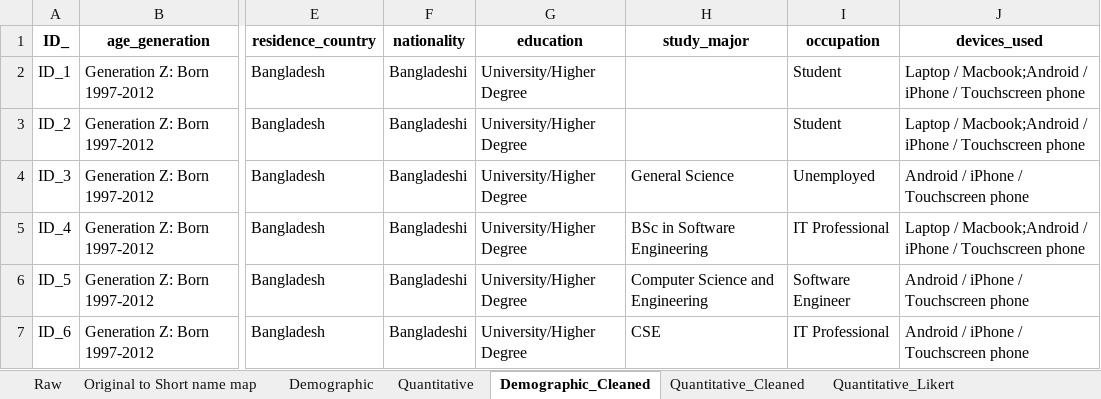
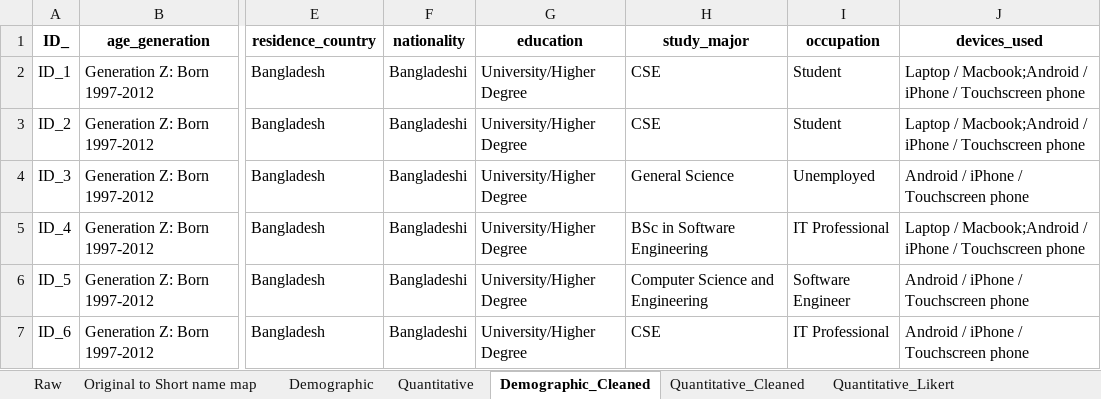
Before and after one commit to minhaz725/omnichannel-research, an Excel workbook: data_v3.xlsx, sheet Demographic_Cleaned, drawn as a sheet; only a part is shown, gaps mark what is left out; values as stored, in another font and other column widths than the file's, no borders; the diff names each change by its address in the sheet, - before the commit and + after, or states it on an @@ line.

```diff
--- a/data_v3.xlsx (sheet Demographic_Cleaned)
+++ b/data_v3.xlsx (sheet Demographic_Cleaned)
-H2:H3 (study_major): (empty)
+H2:H3 (study_major): CSE
```
Also changed, not shown: sheet Demographic, sheet Demographic_Cleaned_v3, sheet Demographic_Cleaned_v2, sheet Raw.
